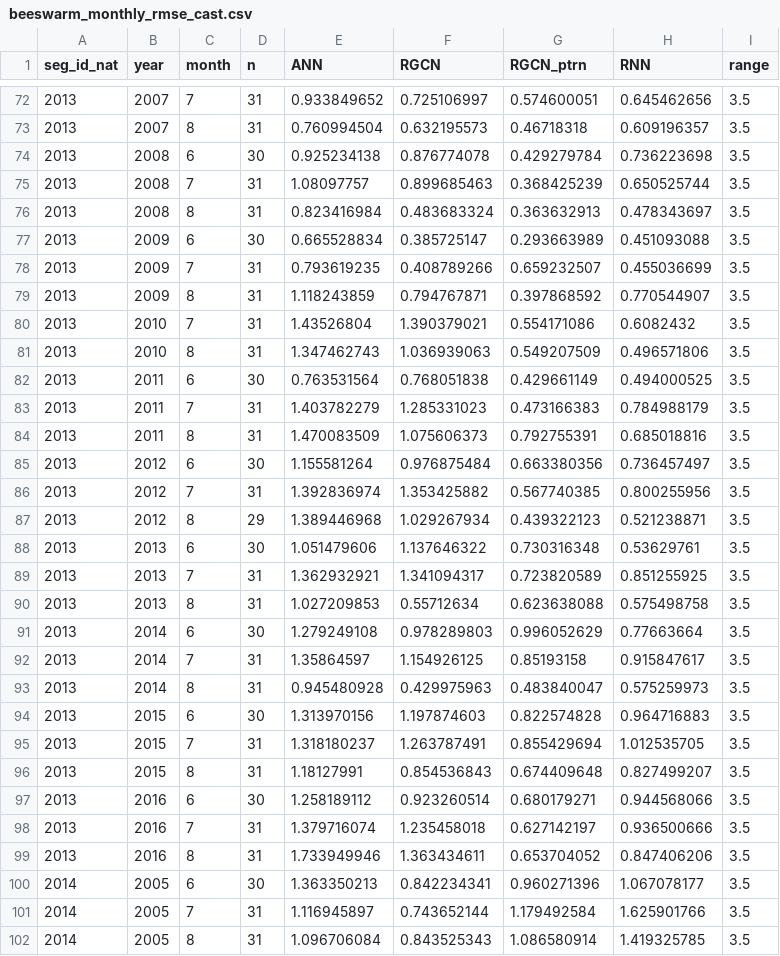
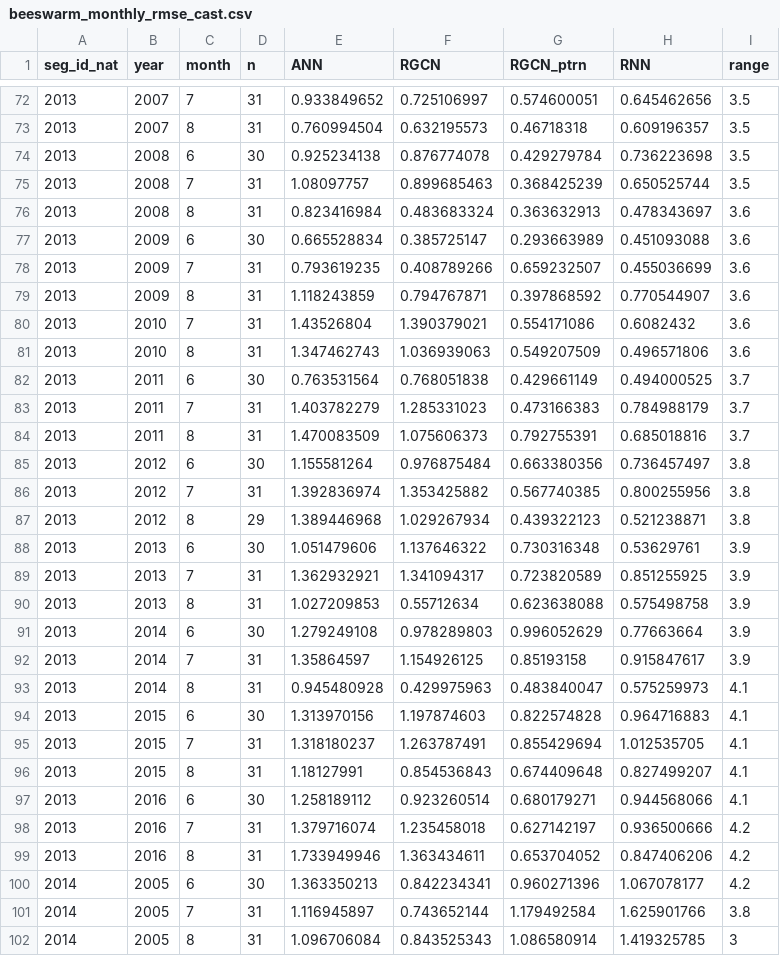
Before and after one commit to DOI-USGS/temperature-prediction, a CSV file: public/data/beeswarm_monthly_rmse_cast.csv, drawn as a sheet; only a part is shown, gaps mark what is left out; the diff covers the shown part only.

```diff
--- a/public/data/beeswarm_monthly_rmse_cast.csv
+++ b/public/data/beeswarm_monthly_rmse_cast.csv
@@ -75,28 +75,28 @@ seg_id_nat,year,month,n,ANN,RGCN,RGCN_ptrn,RNN,range
 2013,2008,7,31,1.08097757,0.899685463,0.368425239,0.650525744,3.5
-2013,2008,8,31,0.823416984,0.483683324,0.363632913,0.478343697,3.5
-2013,2009,6,30,0.665528834,0.385725147,0.293663989,0.451093088,3.5
-2013,2009,7,31,0.793619235,0.408789266,0.659232507,0.455036699,3.5
-2013,2009,8,31,1.118243859,0.794767871,0.397868592,0.770544907,3.5
-2013,2010,7,31,1.43526804,1.390379021,0.554171086,0.6082432,3.5
-2013,2010,8,31,1.347462743,1.036939063,0.549207509,0.496571806,3.5
-2013,2011,6,30,0.763531564,0.768051838,0.429661149,0.494000525,3.5
-2013,2011,7,31,1.403782279,1.285331023,0.473166383,0.784988179,3.5
-2013,2011,8,31,1.470083509,1.075606373,0.792755391,0.685018816,3.5
-2013,2012,6,30,1.155581264,0.976875484,0.663380356,0.736457497,3.5
-2013,2012,7,31,1.392836974,1.353425882,0.567740385,0.800255956,3.5
-2013,2012,8,29,1.389446968,1.029267934,0.439322123,0.521238871,3.5
-2013,2013,6,30,1.051479606,1.137646322,0.730316348,0.53629761,3.5
-2013,2013,7,31,1.362932921,1.341094317,0.723820589,0.851255925,3.5
-2013,2013,8,31,1.027209853,0.55712634,0.623638088,0.575498758,3.5
-2013,2014,6,30,1.279249108,0.978289803,0.996052629,0.77663664,3.5
-2013,2014,7,31,1.35864597,1.154926125,0.85193158,0.915847617,3.5
-2013,2014,8,31,0.945480928,0.429975963,0.483840047,0.575259973,3.5
-2013,2015,6,30,1.313970156,1.197874603,0.822574828,0.964716883,3.5
-2013,2015,7,31,1.318180237,1.263787491,0.855429694,1.012535705,3.5
-2013,2015,8,31,1.18127991,0.854536843,0.674409648,0.827499207,3.5
-2013,2016,6,30,1.258189112,0.923260514,0.680179271,0.944568066,3.5
-2013,2016,7,31,1.379716074,1.235458018,0.627142197,0.936500666,3.5
-2013,2016,8,31,1.733949946,1.363434611,0.653704052,0.847406206,3.5
-2014,2005,6,30,1.363350213,0.842234341,0.960271396,1.067078177,3.5
-2014,2005,7,31,1.116945897,0.743652144,1.179492584,1.625901766,3.5
-2014,2005,8,31,1.096706084,0.843525343,1.086580914,1.419325785,3.5
+2013,2008,8,31,0.823416984,0.483683324,0.363632913,0.478343697,3.6
+2013,2009,6,30,0.665528834,0.385725147,0.293663989,0.451093088,3.6
+2013,2009,7,31,0.793619235,0.408789266,0.659232507,0.455036699,3.6
+2013,2009,8,31,1.118243859,0.794767871,0.397868592,0.770544907,3.6
+2013,2010,7,31,1.43526804,1.390379021,0.554171086,0.6082432,3.6
+2013,2010,8,31,1.347462743,1.036939063,0.549207509,0.496571806,3.6
+2013,2011,6,30,0.763531564,0.768051838,0.429661149,0.494000525,3.7
+2013,2011,7,31,1.403782279,1.285331023,0.473166383,0.784988179,3.7
+2013,2011,8,31,1.470083509,1.075606373,0.792755391,0.685018816,3.7
+2013,2012,6,30,1.155581264,0.976875484,0.663380356,0.736457497,3.8
+2013,2012,7,31,1.392836974,1.353425882,0.567740385,0.800255956,3.8
+2013,2012,8,29,1.389446968,1.029267934,0.439322123,0.521238871,3.8
+2013,2013,6,30,1.051479606,1.137646322,0.730316348,0.53629761,3.9
+2013,2013,7,31,1.362932921,1.341094317,0.723820589,0.851255925,3.9
+2013,2013,8,31,1.027209853,0.55712634,0.623638088,0.575498758,3.9
+2013,2014,6,30,1.279249108,0.978289803,0.996052629,0.77663664,3.9
+2013,2014,7,31,1.35864597,1.154926125,0.85193158,0.915847617,3.9
+2013,2014,8,31,0.945480928,0.429975963,0.483840047,0.575259973,4.1
+2013,2015,6,30,1.313970156,1.197874603,0.822574828,0.964716883,4.1
+2013,2015,7,31,1.318180237,1.263787491,0.855429694,1.012535705,4.1
+2013,2015,8,31,1.18127991,0.854536843,0.674409648,0.827499207,4.1
+2013,2016,6,30,1.258189112,0.923260514,0.680179271,0.944568066,4.1
+2013,2016,7,31,1.379716074,1.235458018,0.627142197,0.936500666,4.2
+2013,2016,8,31,1.733949946,1.363434611,0.653704052,0.847406206,4.2
+2014,2005,6,30,1.363350213,0.842234341,0.960271396,1.067078177,4.2
+2014,2005,7,31,1.116945897,0.743652144,1.179492584,1.625901766,3.8
+2014,2005,8,31,1.096706084,0.843525343,1.086580914,1.419325785,3
```
Also changed, not shown: 62 edited cells elsewhere in this file, 1 other file.
